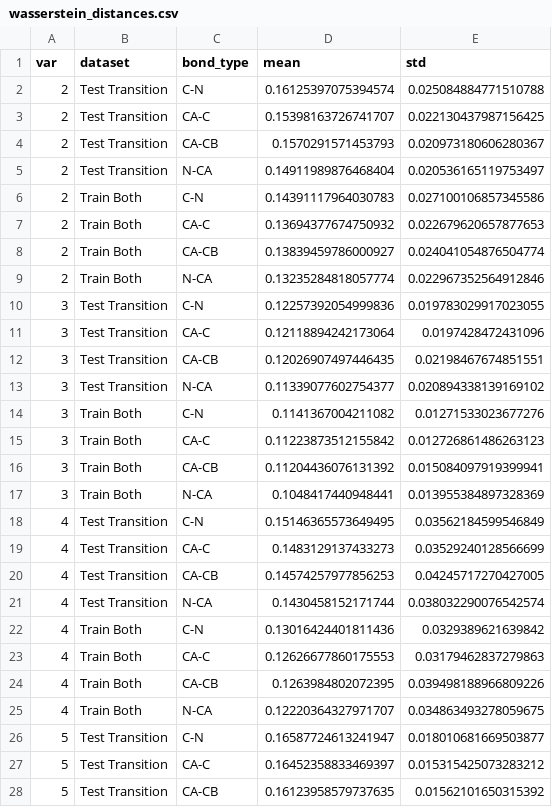
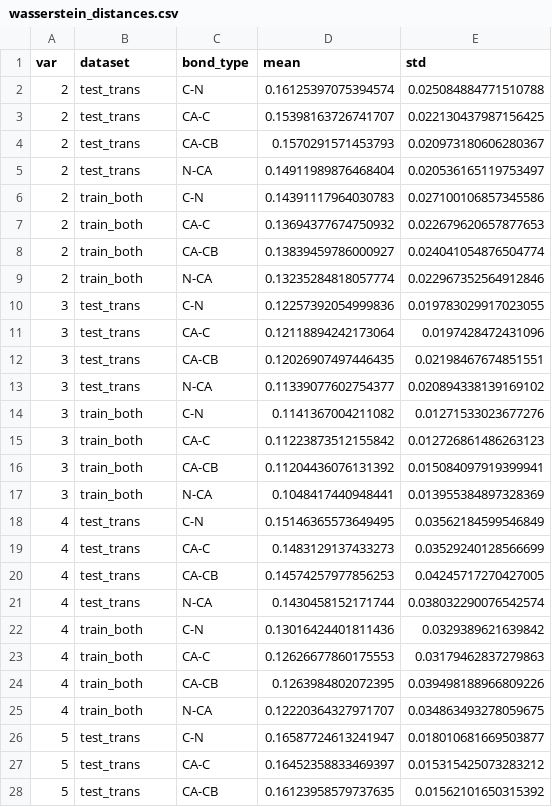
Before and after one commit to briandaniel14/molearn, a CSV file: statistics/wasserstein_distances.csv, drawn as a sheet; only a part is shown; the diff covers the shown part only.

```diff
--- a/statistics/wasserstein_distances.csv
+++ b/statistics/wasserstein_distances.csv
@@ -1,28 +1,28 @@
 var,dataset,bond_type,mean,std
-2,Test Transition,C-N,0.16125397075394574,0.025084884771510788
-2,Test Transition,CA-C,0.15398163726741707,0.022130437987156425
-2,Test Transition,CA-CB,0.1570291571453793,0.020973180606280367
-2,Test Transition,N-CA,0.14911989876468404,0.020536165119753497
-2,Train Both,C-N,0.14391117964030783,0.027100106857345586
-2,Train Both,CA-C,0.13694377674750932,0.022679620657877653
-2,Train Both,CA-CB,0.13839459786000927,0.024041054876504774
-2,Train Both,N-CA,0.13235284818057774,0.022967352564912846
-3,Test Transition,C-N,0.12257392054999836,0.019783029917023055
-3,Test Transition,CA-C,0.12118894242173064,0.0197428472431096
-3,Test Transition,CA-CB,0.12026907497446435,0.02198467674851551
-3,Test Transition,N-CA,0.11339077602754377,0.020894338139169102
-3,Train Both,C-N,0.1141367004211082,0.01271533023677276
-3,Train Both,CA-C,0.11223873512155842,0.012726861486263123
-3,Train Both,CA-CB,0.11204436076131392,0.015084097919399941
-3,Train Both,N-CA,0.1048417440948441,0.013955384897328369
-4,Test Transition,C-N,0.15146365573649495,0.03562184599546849
-4,Test Transition,CA-C,0.1483129137433273,0.03529240128566699
-4,Test Transition,CA-CB,0.14574257977856253,0.04245717270427005
-4,Test Transition,N-CA,0.1430458152171744,0.038032290076542574
-4,Train Both,C-N,0.13016424401811436,0.0329389621639842
-4,Train Both,CA-C,0.12626677860175553,0.03179462837279863
-4,Train Both,CA-CB,0.1263984802072395,0.039498188966809226
-4,Train Both,N-CA,0.12220364327971707,0.034863493278059675
-5,Test Transition,C-N,0.16587724613241947,0.018010681669503877
-5,Test Transition,CA-C,0.16452358833469397,0.015315425073283212
-5,Test Transition,CA-CB,0.16123958579737635,0.01562101650315392
+2,test_trans,C-N,0.16125397075394574,0.025084884771510788
+2,test_trans,CA-C,0.15398163726741707,0.022130437987156425
+2,test_trans,CA-CB,0.1570291571453793,0.020973180606280367
+2,test_trans,N-CA,0.14911989876468404,0.020536165119753497
+2,train_both,C-N,0.14391117964030783,0.027100106857345586
+2,train_both,CA-C,0.13694377674750932,0.022679620657877653
+2,train_both,CA-CB,0.13839459786000927,0.024041054876504774
+2,train_both,N-CA,0.13235284818057774,0.022967352564912846
+3,test_trans,C-N,0.12257392054999836,0.019783029917023055
+3,test_trans,CA-C,0.12118894242173064,0.0197428472431096
+3,test_trans,CA-CB,0.12026907497446435,0.02198467674851551
+3,test_trans,N-CA,0.11339077602754377,0.020894338139169102
+3,train_both,C-N,0.1141367004211082,0.01271533023677276
+3,train_both,CA-C,0.11223873512155842,0.012726861486263123
+3,train_both,CA-CB,0.11204436076131392,0.015084097919399941
+3,train_both,N-CA,0.1048417440948441,0.013955384897328369
+4,test_trans,C-N,0.15146365573649495,0.03562184599546849
+4,test_trans,CA-C,0.1483129137433273,0.03529240128566699
+4,test_trans,CA-CB,0.14574257977856253,0.04245717270427005
+4,test_trans,N-CA,0.1430458152171744,0.038032290076542574
+4,train_both,C-N,0.13016424401811436,0.0329389621639842
+4,train_both,CA-C,0.12626677860175553,0.03179462837279863
+4,train_both,CA-CB,0.1263984802072395,0.039498188966809226
+4,train_both,N-CA,0.12220364327971707,0.034863493278059675
+5,test_trans,C-N,0.16587724613241947,0.018010681669503877
+5,test_trans,CA-C,0.16452358833469397,0.015315425073283212
+5,test_trans,CA-CB,0.16123958579737635,0.01562101650315392
```
Also changed, not shown: 93 edited cells elsewhere in this file, statistics/inversion_ratios.csv, 6 other files.
